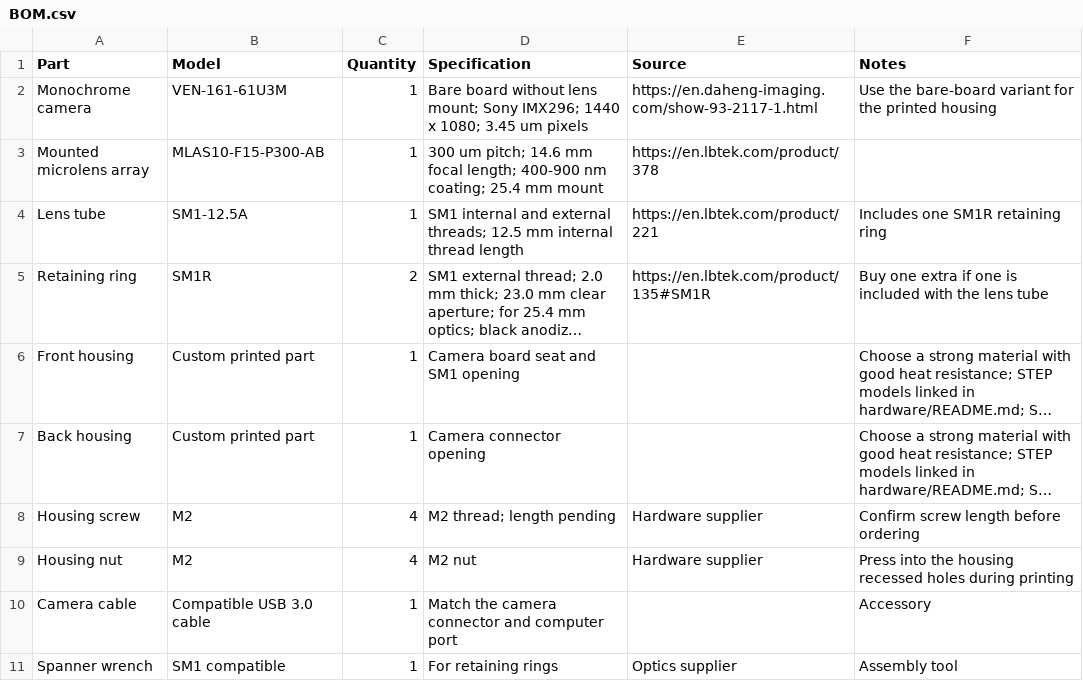
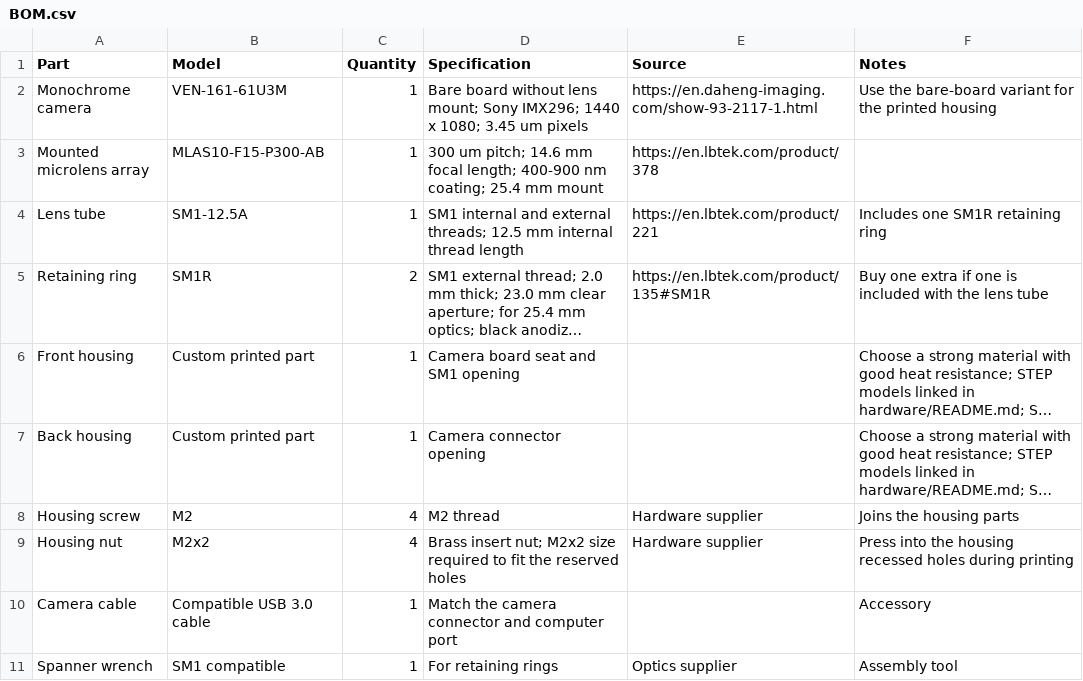
Before and after one commit to congzhou235-prog/iccp-adaptive-optics-2026, a CSV file: hardware/BOM.csv, drawn as a sheet; long unchanged cells end in …; the diff names each change by its address in the sheet, - before the commit and + after, or states it on an @@ line.

Commit message:
Specify M2x2 housing insert nuts and remove screw length note

```diff
--- a/hardware/BOM.csv
+++ b/hardware/BOM.csv
-D8 (Specification): M2 thread; length pending
+D8 (Specification): M2 thread
-F8 (Notes): Confirm screw length before ordering
+F8 (Notes): Joins the housing parts
-B9 (Model): M2
+B9 (Model): M2x2
-D9 (Specification): M2 nut
+D9 (Specification): Brass insert nut; M2x2 size required to fit the reserved holes
```
Also changed, not shown: 2 other files.
